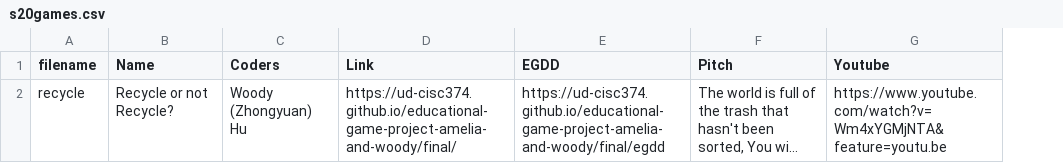
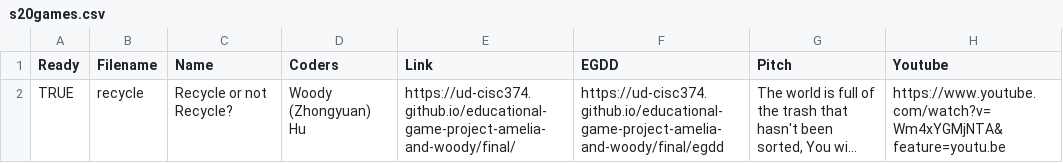
Before and after one commit to UD-CISC374/showcase, a CSV file: _data/s20games.csv, drawn as a sheet; long unchanged cells end in …; addresses are those after the commit; the diff names each change by its address in the sheet, - before the commit and + after, or states it on an @@ line.

Commit message:
Arbitrary column

```diff
--- a/_data/s20games.csv
+++ b/_data/s20games.csv
+column A (Ready), row 2: TRUE
-B1: filename
+B1: Filename
```
